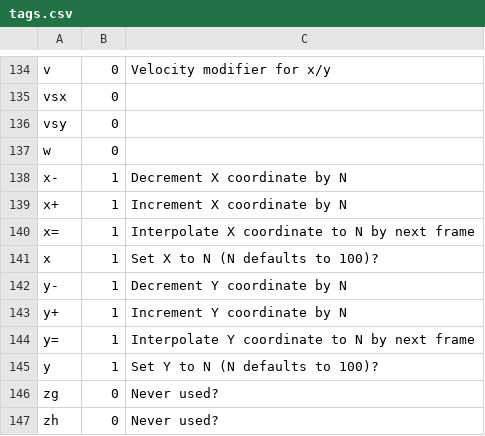
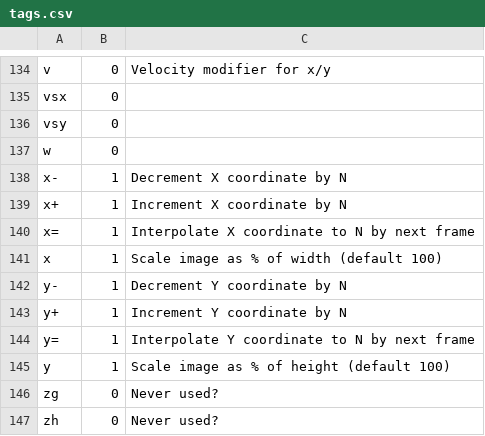
Before and after one commit to omf2097/openomf, a CSV file: resources/tags.csv, drawn as a sheet; only a part is shown, gaps mark what is left out.

Commit message:
Correct X and Y tag definitions

```diff
--- a/resources/tags.csv
+++ b/resources/tags.csv
@@ -140,3 +140,3 @@
 "x=",1,"Interpolate X coordinate to N by next frame"
-"x",1,"Set X to N (N defaults to 100)?"
+"x",1,"Scale image as % of width (default 100)"
 "y-",1,"Decrement Y coordinate by N"
@@ -144,3 +144,3 @@
 "y=",1,"Interpolate Y coordinate to N by next frame"
-"y",1,"Set Y to N (N defaults to 100)?"
+"y",1,"Scale image as % of height (default 100)"
 "zg",0,"Never used?"
```
